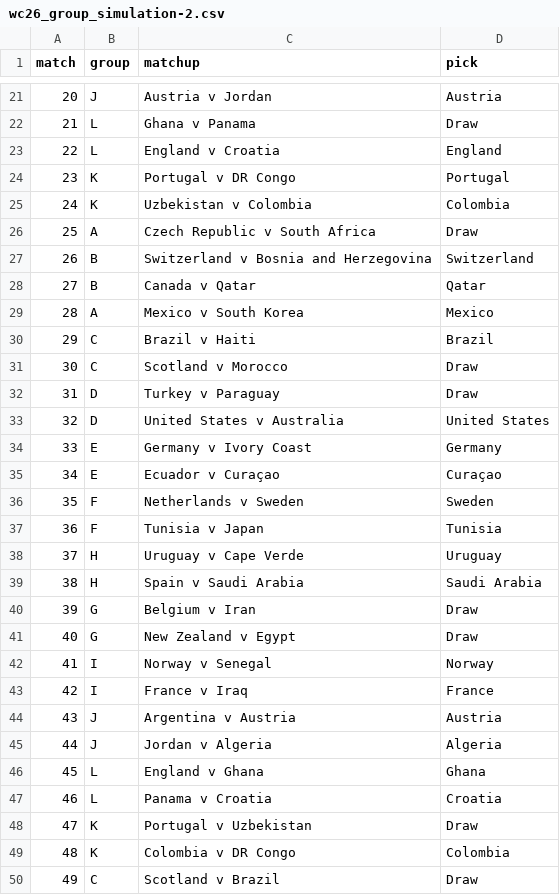
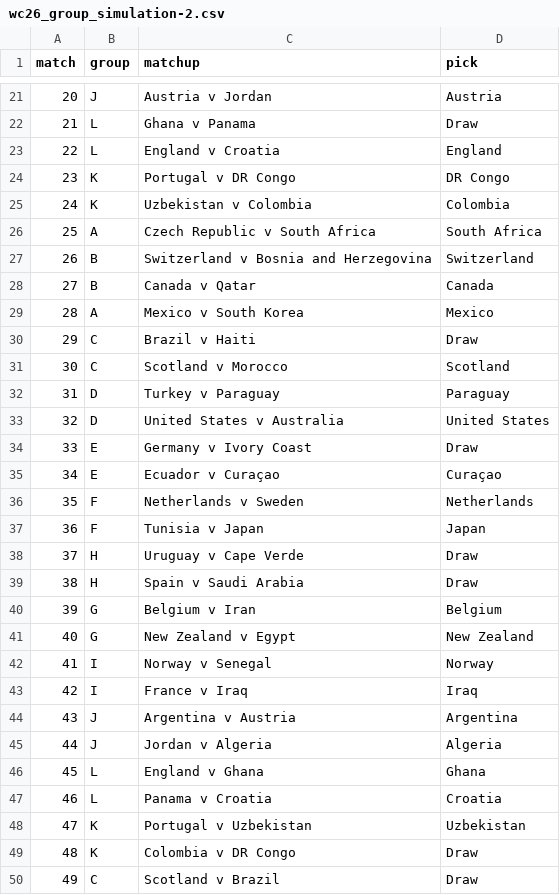
Before and after one commit to riteshwarade/wc26, a CSV file: picks/group/fandf/wc26_group_simulation-2.csv, drawn as a sheet; only a part is shown, gaps mark what is left out; the diff covers the shown part only.

```diff
--- a/picks/group/fandf/wc26_group_simulation-2.csv
+++ b/picks/group/fandf/wc26_group_simulation-2.csv
@@ -23,23 +23,23 @@ match,group,matchup,pick
 22,L,England v Croatia,England
-23,K,Portugal v DR Congo,Portugal
+23,K,Portugal v DR Congo,DR Congo
 24,K,Uzbekistan v Colombia,Colombia
-25,A,Czech Republic v South Africa,Draw
+25,A,Czech Republic v South Africa,South Africa
 26,B,Switzerland v Bosnia and Herzegovina,Switzerland
-27,B,Canada v Qatar,Qatar
+27,B,Canada v Qatar,Canada
 28,A,Mexico v South Korea,Mexico
-29,C,Brazil v Haiti,Brazil
-30,C,Scotland v Morocco,Draw
-31,D,Turkey v Paraguay,Draw
+29,C,Brazil v Haiti,Draw
+30,C,Scotland v Morocco,Scotland
+31,D,Turkey v Paraguay,Paraguay
 32,D,United States v Australia,United States
-33,E,Germany v Ivory Coast,Germany
+33,E,Germany v Ivory Coast,Draw
 34,E,Ecuador v Curaçao,Curaçao
-35,F,Netherlands v Sweden,Sweden
-36,F,Tunisia v Japan,Tunisia
-37,H,Uruguay v Cape Verde,Uruguay
-38,H,Spain v Saudi Arabia,Saudi Arabia
-39,G,Belgium v Iran,Draw
-40,G,New Zealand v Egypt,Draw
+35,F,Netherlands v Sweden,Netherlands
+36,F,Tunisia v Japan,Japan
+37,H,Uruguay v Cape Verde,Draw
+38,H,Spain v Saudi Arabia,Draw
+39,G,Belgium v Iran,Belgium
+40,G,New Zealand v Egypt,New Zealand
 41,I,Norway v Senegal,Norway
-42,I,France v Iraq,France
-43,J,Argentina v Austria,Austria
+42,I,France v Iraq,Iraq
+43,J,Argentina v Austria,Argentina
 44,J,Jordan v Algeria,Algeria
@@ -47,4 +47,4 @@ match,group,matchup,pick
 46,L,Panama v Croatia,Croatia
-47,K,Portugal v Uzbekistan,Draw
-48,K,Colombia v DR Congo,Colombia
+47,K,Portugal v Uzbekistan,Uzbekistan
+48,K,Colombia v DR Congo,Draw
 49,C,Scotland v Brazil,Draw
```
Also changed, not shown: 28 edited cells elsewhere in this file, picks/group/fandf/wc26_group_simulation-3.csv, picks/knockout/fandf/wc26_knockout_simulation-2.csv, 23 other files.
